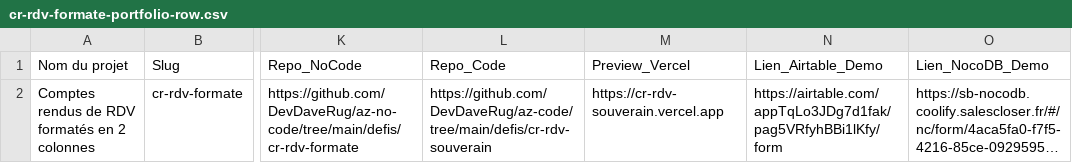
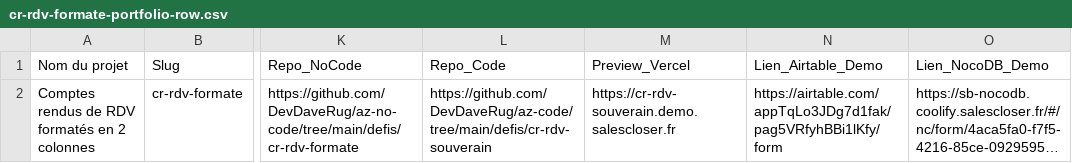
Before and after one commit to DevDaveRug/az-no-code, a CSV file: defis/cr-rdv-formate/import-csv/cr-rdv-formate-portfolio-row.csv, drawn as a sheet; only a part is shown, gaps mark what is left out; long unchanged cells end in …; the diff names each change by its address in the sheet, - before the commit and + after, or states it on an @@ line.

```diff
--- a/defis/cr-rdv-formate/import-csv/cr-rdv-formate-portfolio-row.csv
+++ b/defis/cr-rdv-formate/import-csv/cr-rdv-formate-portfolio-row.csv
-M2 (Preview_Vercel): https://cr-rdv-souverain.vercel.app
+M2 (Preview_Vercel): https://cr-rdv-souverain.demo.salescloser.fr
```
Also changed, not shown: defis/crm-souverain/import-csv/crm-souverain-portfolio-row.csv, defis/demandes-clients-urgentes/import-csv/demandes-clients-urgentes-portfolio-row.csv, 5 other files.
